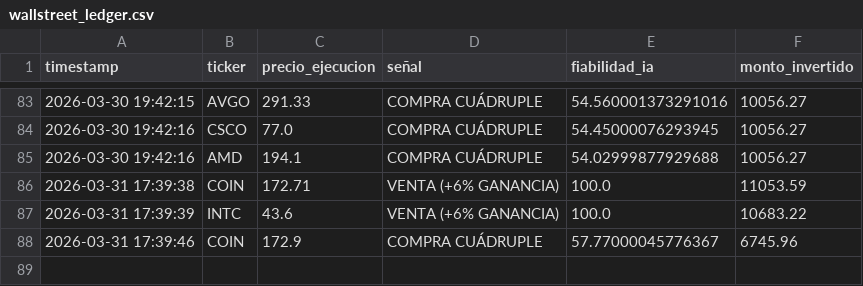
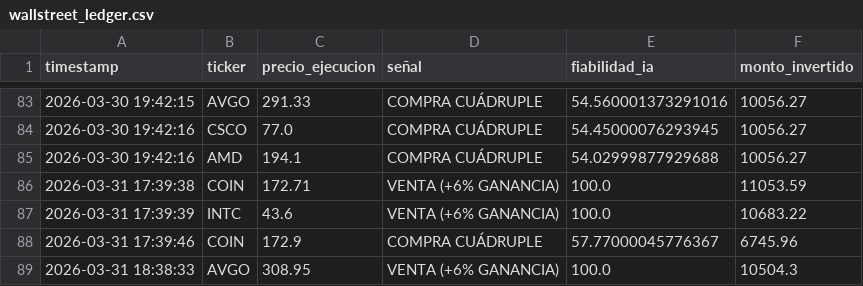
Before and after one commit to Men2zAI/QuantumTrader, a CSV file: wallstreet_ledger.csv, drawn as a sheet; only a part is shown, gaps mark what is left out; the diff names each change by its address in the sheet, - before the commit and + after, or states it on an @@ line.

```diff
--- a/wallstreet_ledger.csv
+++ b/wallstreet_ledger.csv
+row 89: 2026-03-31 18:38:33 | AVGO | 308.95 | VENTA (+6% GANANCIA) | 100.0 | 10504.3
```
